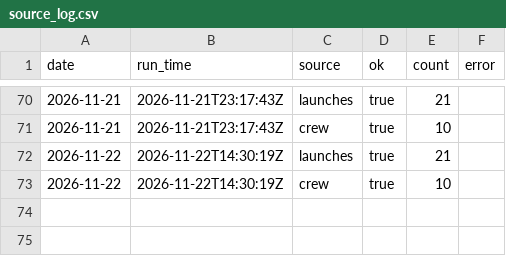
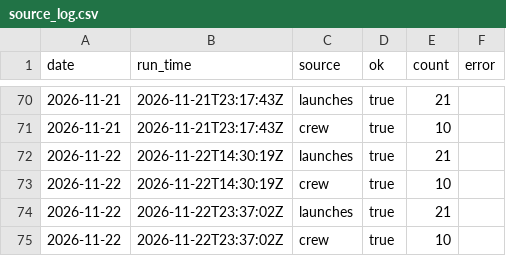
Before and after one commit to kaitlinmjohnson0716-cmd/space-tracker, a CSV file: data/source_log.csv, drawn as a sheet; only a part is shown, gaps mark what is left out; the diff names each change by its address in the sheet, - before the commit and + after, or states it on an @@ line.

```diff
--- a/data/source_log.csv
+++ b/data/source_log.csv
+row 74: 2026-11-22 | 2026-11-22T23:37:02Z | launches | true | 21
+row 75: 2026-11-22 | 2026-11-22T23:37:02Z | crew | true | 10
```
Also changed, not shown: data/history.csv, 3 other files.
